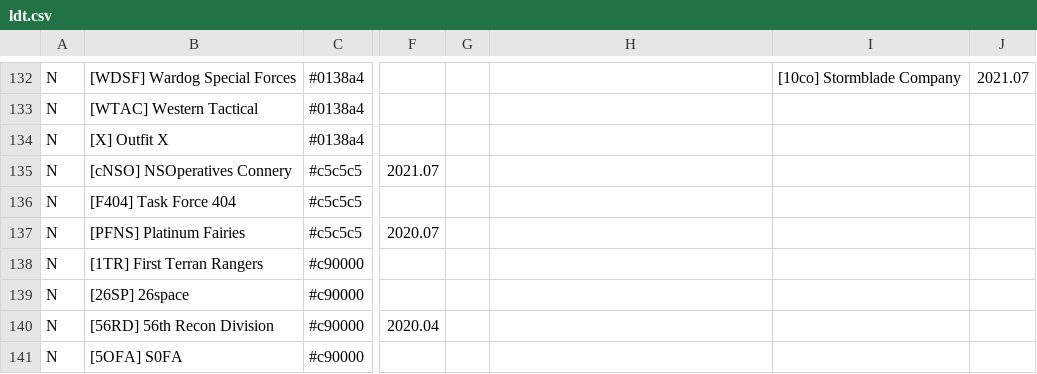
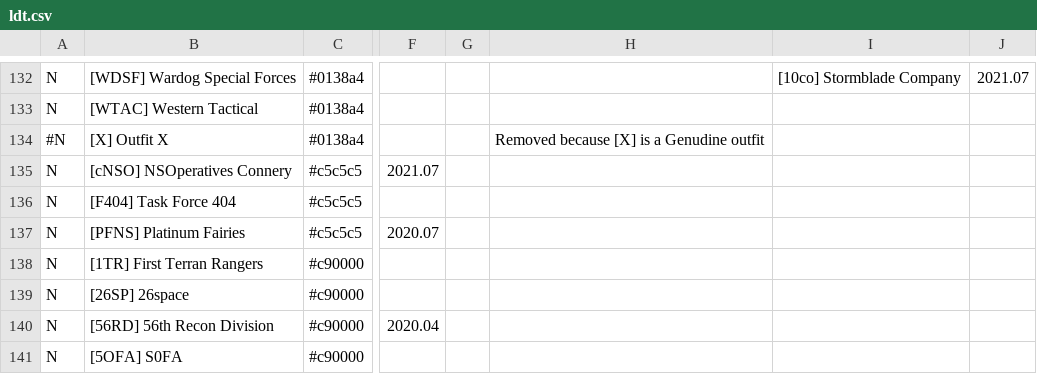
Before and after one commit to snappyapple632/ConneryFamilyHistory, a CSV file: ldt.csv, drawn as a sheet; only a part is shown, gaps mark what is left out; the diff names each change by its address in the sheet, - before the commit and + after, or states it on an @@ line.

Commit message:
Remove [X] from chart

```diff
--- a/ldt.csv
+++ b/ldt.csv
-A134: N
+A134: #N
-H134: (empty)
+H134: Removed because [X] is a Genudine outfit
```
